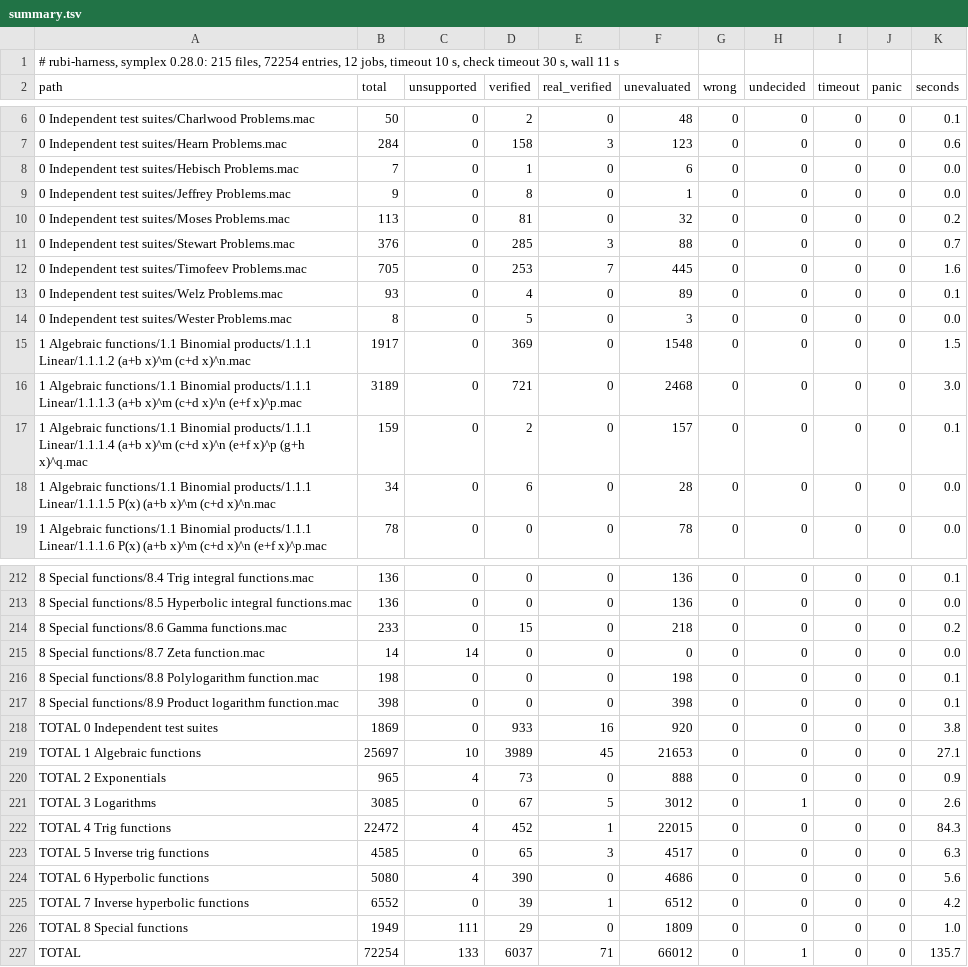
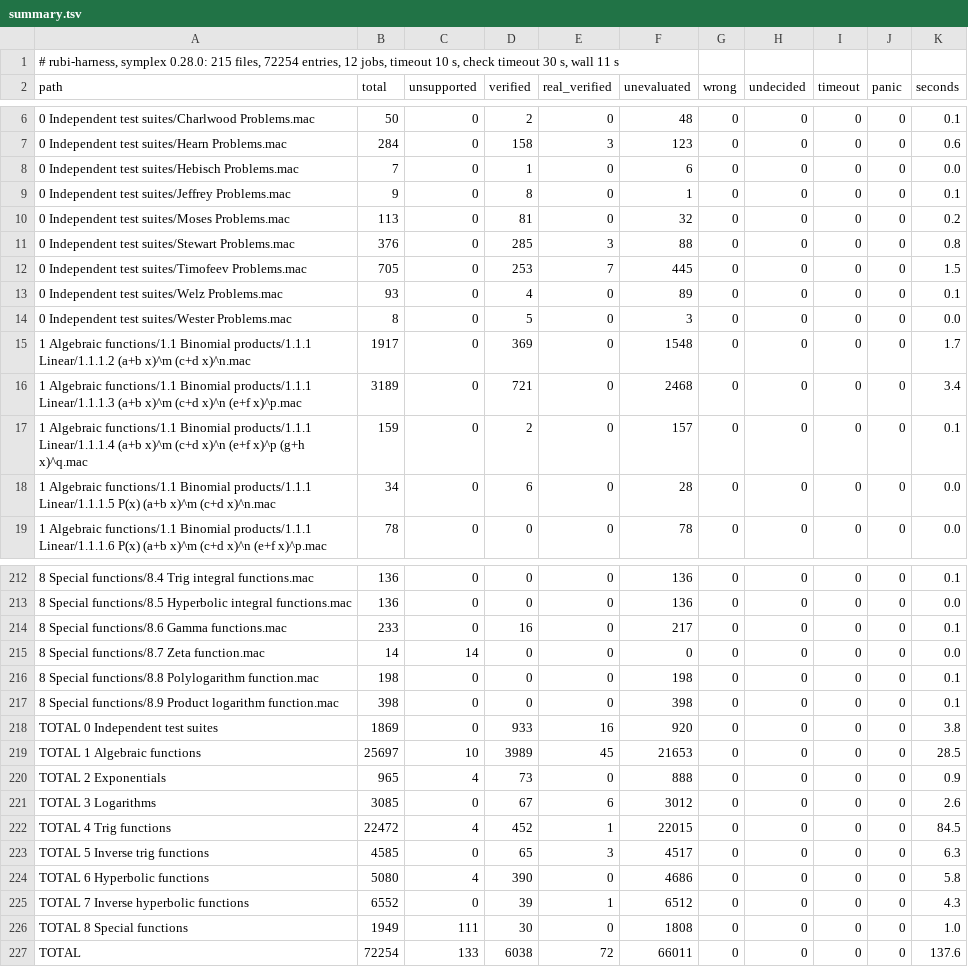
Before and after one commit to cgorski/symplex, a TSV file: rubi-harness/results/summary.tsv, drawn as a sheet; only a part is shown, gaps mark what is left out; the diff covers the shown part only.

```diff
--- a/rubi-harness/results/summary.tsv
+++ b/rubi-harness/results/summary.tsv
@@ -8,10 +8,10 @@ path	total	unsupported	verified	real_verified	unevaluated	wrong	undecided	timeou
 0 Independent test suites/Hebisch Problems.mac	7	0	1	0	6	0	0	0	0	0.0
-0 Independent test suites/Jeffrey Problems.mac	9	0	8	0	1	0	0	0	0	0.0
+0 Independent test suites/Jeffrey Problems.mac	9	0	8	0	1	0	0	0	0	0.1
 0 Independent test suites/Moses Problems.mac	113	0	81	0	32	0	0	0	0	0.2
-0 Independent test suites/Stewart Problems.mac	376	0	285	3	88	0	0	0	0	0.7
-0 Independent test suites/Timofeev Problems.mac	705	0	253	7	445	0	0	0	0	1.6
+0 Independent test suites/Stewart Problems.mac	376	0	285	3	88	0	0	0	0	0.8
+0 Independent test suites/Timofeev Problems.mac	705	0	253	7	445	0	0	0	0	1.5
 0 Independent test suites/Welz Problems.mac	93	0	4	0	89	0	0	0	0	0.1
 0 Independent test suites/Wester Problems.mac	8	0	5	0	3	0	0	0	0	0.0
-1 Algebraic functions/1.1 Binomial products/1.1.1 Linear/1.1.1.2 (a+b x)^m (c+d x)^n.mac	1917	0	369	0	1548	0	0	0	0	1.5
-1 Algebraic functions/1.1 Binomial products/1.1.1 Linear/1.1.1.3 (a+b x)^m (c+d x)^n (e+f x)^p.mac	3189	0	721	0	2468	0	0	0	0	3.0
+1 Algebraic functions/1.1 Binomial products/1.1.1 Linear/1.1.1.2 (a+b x)^m (c+d x)^n.mac	1917	0	369	0	1548	0	0	0	0	1.7
+1 Algebraic functions/1.1 Binomial products/1.1.1 Linear/1.1.1.3 (a+b x)^m (c+d x)^n (e+f x)^p.mac	3189	0	721	0	2468	0	0	0	0	3.4
 1 Algebraic functions/1.1 Binomial products/1.1.1 Linear/1.1.1.4 (a+b x)^m (c+d x)^n (e+f x)^p (g+h x)^q.mac	159	0	2	0	157	0	0	0	0	0.1
@@ -213,3 +213,3 @@ path	total	unsupported	verified	real_verified	unevaluated	wrong	undecided	timeou
 8 Special functions/8.5 Hyperbolic integral functions.mac	136	0	0	0	136	0	0	0	0	0.0
-8 Special functions/8.6 Gamma functions.mac	233	0	15	0	218	0	0	0	0	0.2
+8 Special functions/8.6 Gamma functions.mac	233	0	16	0	217	0	0	0	0	0.1
 8 Special functions/8.7 Zeta function.mac	14	14	0	0	0	0	0	0	0	0.0
@@ -218,10 +218,10 @@ path	total	unsupported	verified	real_verified	unevaluated	wrong	undecided	timeou
 TOTAL 0 Independent test suites	1869	0	933	16	920	0	0	0	0	3.8
-TOTAL 1 Algebraic functions	25697	10	3989	45	21653	0	0	0	0	27.1
+TOTAL 1 Algebraic functions	25697	10	3989	45	21653	0	0	0	0	28.5
 TOTAL 2 Exponentials	965	4	73	0	888	0	0	0	0	0.9
-TOTAL 3 Logarithms	3085	0	67	5	3012	0	1	0	0	2.6
-TOTAL 4 Trig functions	22472	4	452	1	22015	0	0	0	0	84.3
+TOTAL 3 Logarithms	3085	0	67	6	3012	0	0	0	0	2.6
+TOTAL 4 Trig functions	22472	4	452	1	22015	0	0	0	0	84.5
 TOTAL 5 Inverse trig functions	4585	0	65	3	4517	0	0	0	0	6.3
-TOTAL 6 Hyperbolic functions	5080	4	390	0	4686	0	0	0	0	5.6
-TOTAL 7 Inverse hyperbolic functions	6552	0	39	1	6512	0	0	0	0	4.2
-TOTAL 8 Special functions	1949	111	29	0	1809	0	0	0	0	1.0
-TOTAL	72254	133	6037	71	66012	0	1	0	0	135.7
+TOTAL 6 Hyperbolic functions	5080	4	390	0	4686	0	0	0	0	5.8
+TOTAL 7 Inverse hyperbolic functions	6552	0	39	1	6512	0	0	0	0	4.3
+TOTAL 8 Special functions	1949	111	30	0	1808	0	0	0	0	1.0
+TOTAL	72254	133	6038	72	66011	0	0	0	0	137.6
```
Also changed, not shown: 45 edited cells elsewhere in this file, rubi-harness/ratchet.tsv, 16 other files.
